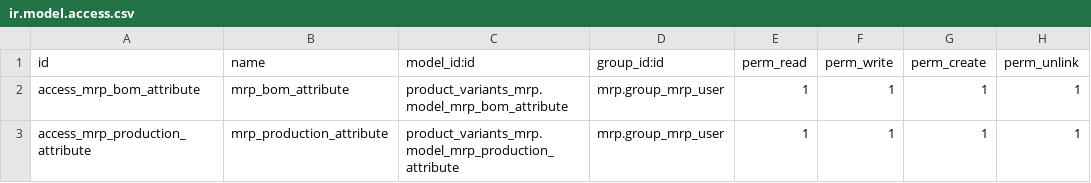
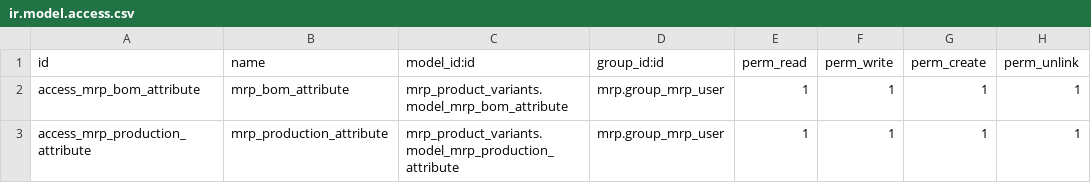
Before and after one commit to odoomrp/odoomrp-wip, a CSV file: mrp_product_variants/security/ir.model.access.csv, drawn as a sheet.

Commit message:
[MOD] New name and security files fixed

```diff
--- a/mrp_product_variants/security/ir.model.access.csv
+++ b/mrp_product_variants/security/ir.model.access.csv
@@ -1,3 +1,3 @@
 id,name,model_id:id,group_id:id,perm_read,perm_write,perm_create,perm_unlink
-access_mrp_bom_attribute,mrp_bom_attribute,product_variants_mrp.model_mrp_bom_attribute,mrp.group_mrp_user,1,1,1,1
-access_mrp_production_attribute,mrp_production_attribute,product_variants_mrp.model_mrp_production_attribute,mrp.group_mrp_user,1,1,1,1
+access_mrp_bom_attribute,mrp_bom_attribute,mrp_product_variants.model_mrp_bom_attribute,mrp.group_mrp_user,1,1,1,1
+access_mrp_production_attribute,mrp_production_attribute,mrp_product_variants.model_mrp_production_attribute,mrp.group_mrp_user,1,1,1,1
```
Also changed, not shown: 8 other files.
